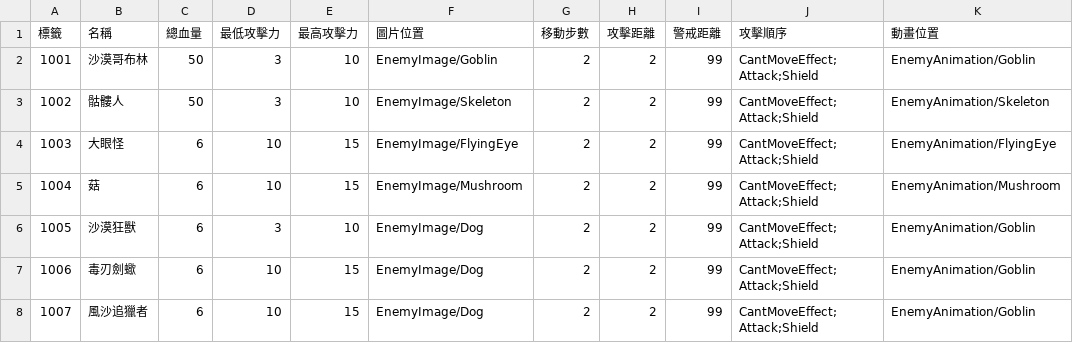
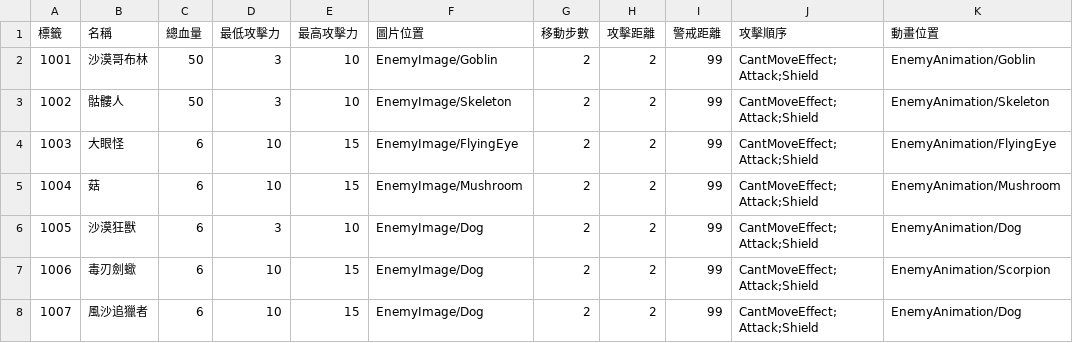
Before and after one commit to yucheng0210/Card, a CSV file: Assets/StreamingAssets/ENEMYLIST.csv, drawn as a sheet.

```diff
--- a/Assets/StreamingAssets/ENEMYLIST.csv
+++ b/Assets/StreamingAssets/ENEMYLIST.csv
@@ -5,4 +5,4 @@
 1004,菇,6,10,15,EnemyImage/Mushroom,2,2,99,CantMoveEffect;Attack;Shield,EnemyAnimation/Mushroom
-1005,沙漠狂獸,6,3,10,EnemyImage/Dog,2,2,99,CantMoveEffect;Attack;Shield,EnemyAnimation/Goblin
-1006,毒刃劍蠍,6,10,15,EnemyImage/Dog,2,2,99,CantMoveEffect;Attack;Shield,EnemyAnimation/Goblin
-1007,風沙追獵者,6,10,15,EnemyImage/Dog,2,2,99,CantMoveEffect;Attack;Shield,EnemyAnimation/Goblin
+1005,沙漠狂獸,6,3,10,EnemyImage/Dog,2,2,99,CantMoveEffect;Attack;Shield,EnemyAnimation/Dog
+1006,毒刃劍蠍,6,10,15,EnemyImage/Dog,2,2,99,CantMoveEffect;Attack;Shield,EnemyAnimation/Scorpion
+1007,風沙追獵者,6,10,15,EnemyImage/Dog,2,2,99,CantMoveEffect;Attack;Shield,EnemyAnimation/Dog
```
Also changed, not shown: Assets/StreamingAssets/LEVELTYPELIST.csv, 13 other files.
